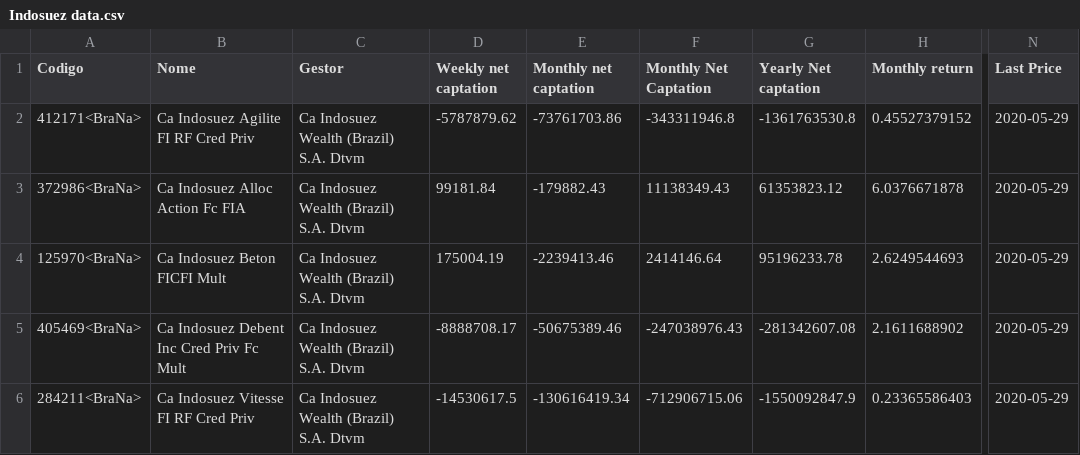
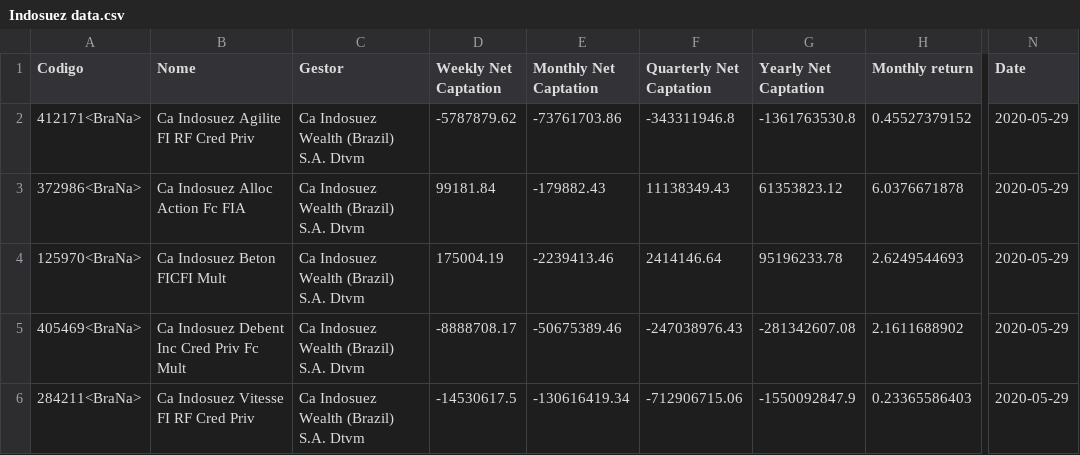
Before and after one commit to NicoEym/rails-fundos, a CSV file: db/csv_repos/Indosuez data.csv, drawn as a sheet; only a part is shown, gaps mark what is left out; the diff names each change by its address in the sheet, - before the commit and + after, or states it on an @@ line.

```diff
--- a/db/csv_repos/Indosuez data.csv
+++ b/db/csv_repos/Indosuez data.csv
-D1: Weekly net captation
+D1: Weekly Net Captation
-E1: Monthly net captation
+E1: Monthly Net Captation
-F1: Monthly Net Captation
+F1: Quarterly Net Captation
-G1: Yearly Net captation
+G1: Yearly Net Captation
-N1: Last Price
+N1: Date
```
Also changed, not shown: db/csv_repos/data agilite.csv, 13 other files.
